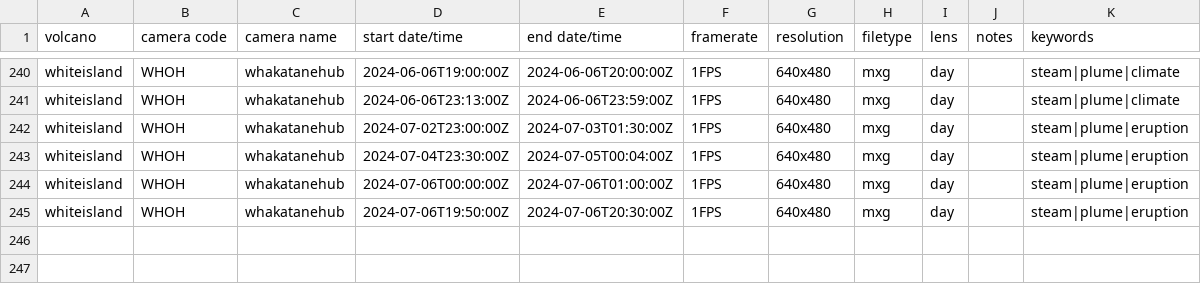
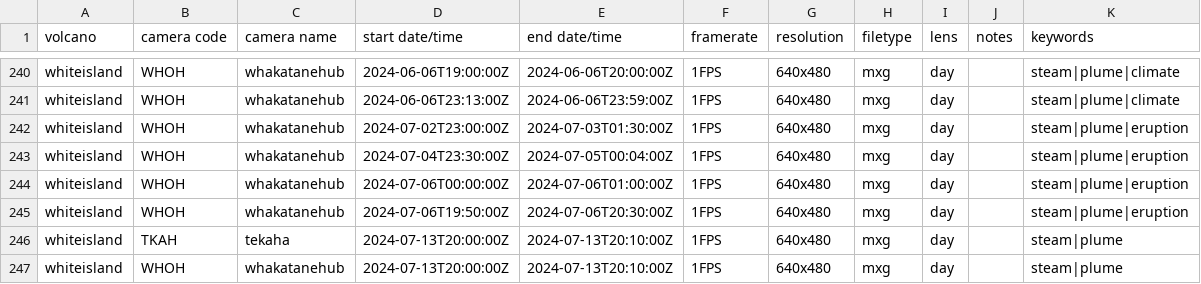
Before and after one commit to Camasher/Video_archive_data, a CSV file: video_archive.csv, drawn as a sheet; only a part is shown, gaps mark what is left out.

Commit message:
Update video_archive.csv

```diff
--- a/video_archive.csv
+++ b/video_archive.csv
@@ -245 +245,3 @@ whiteisland,WHOH,whakatanehub,2024-07-06T00:00:00Z,2024-07-06T01:00:00Z,1FPS,640
 whiteisland,WHOH,whakatanehub,2024-07-06T19:50:00Z,2024-07-06T20:30:00Z,1FPS,640x480,mxg,day,,steam|plume|eruption
+whiteisland,TKAH,tekaha,2024-07-13T20:00:00Z,2024-07-13T20:10:00Z,1FPS,640x480,mxg,day,,steam|plume
+whiteisland,WHOH,whakatanehub,2024-07-13T20:00:00Z,2024-07-13T20:10:00Z,1FPS,640x480,mxg,day,,steam|plume
```
